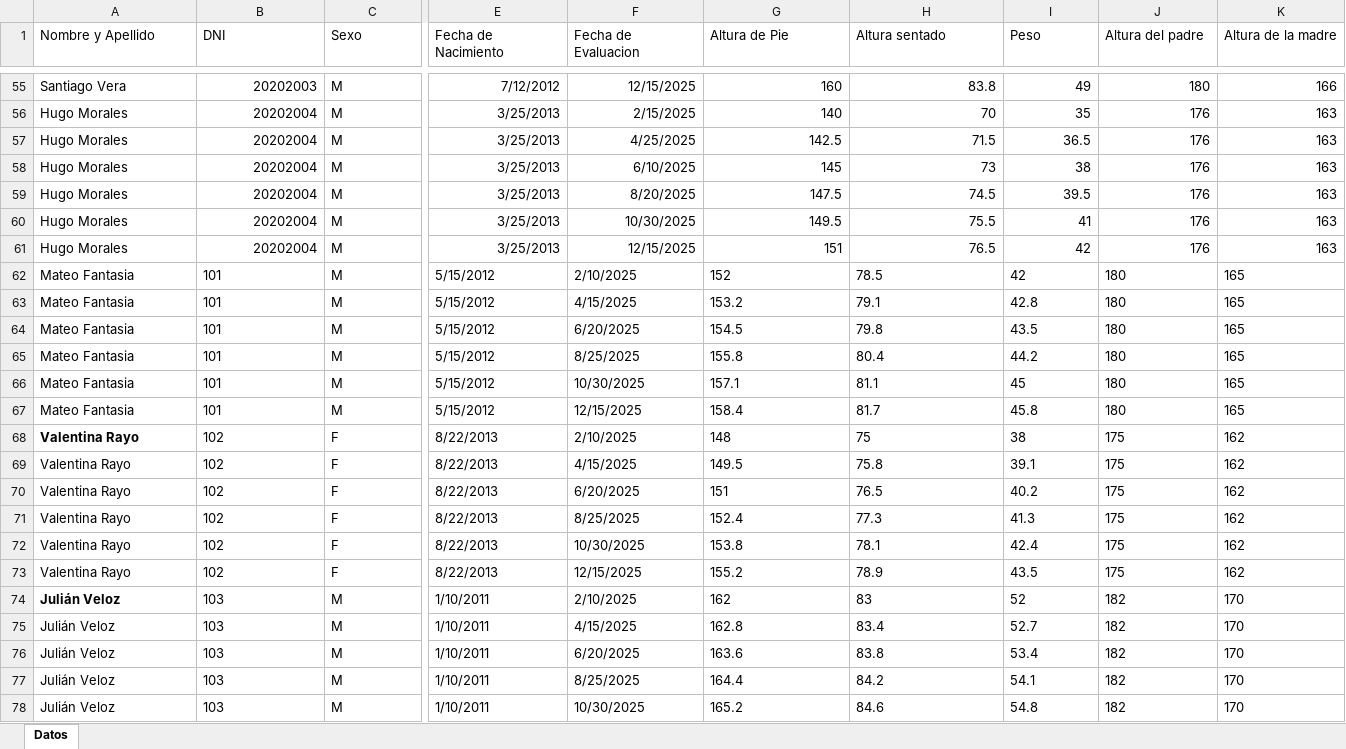
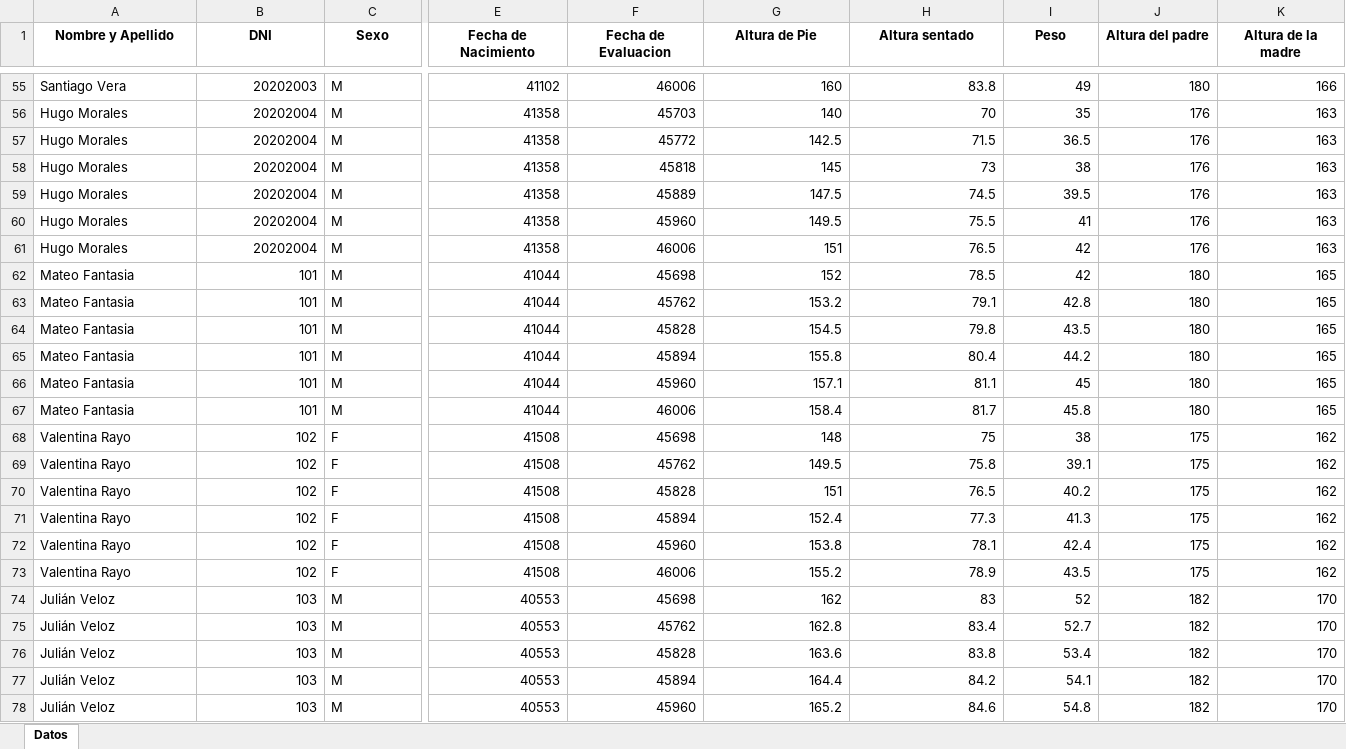
Before and after one commit to DANP2025/cepard-dashboard, an Excel workbook: Plantilla_Crecimiento_y_Maduracion.xlsx, sheet Datos, drawn as a sheet; only a part is shown, gaps mark what is left out; values as stored, in another font and other column widths than the file's, no borders; the diff covers the shown part only; the diff names each change by its address in the sheet, - before the commit and + after, or states it on an @@ line.

```diff
--- a/Plantilla_Crecimiento_y_Maduracion.xlsx (sheet Datos)
+++ b/Plantilla_Crecimiento_y_Maduracion.xlsx (sheet Datos)
@@ A1:K1 bold: off → on, alignment: left → center @@
-E55 (Fecha de Nacimiento): 7/12/2012
+E55 (Fecha de Nacimiento): 41102
-F55 (Fecha de Evaluacion): 12/15/2025
+F55 (Fecha de Evaluacion): 46006
-E56:E61 (Fecha de Nacimiento): 3/25/2013
+E56:E61 (Fecha de Nacimiento): 41358
-F56 (Fecha de Evaluacion): 2/15/2025
+F56 (Fecha de Evaluacion): 45703
-F57 (Fecha de Evaluacion): 4/25/2025
+F57 (Fecha de Evaluacion): 45772
-F58 (Fecha de Evaluacion): 6/10/2025
+F58 (Fecha de Evaluacion): 45818
-F59 (Fecha de Evaluacion): 8/20/2025
+F59 (Fecha de Evaluacion): 45889
-F60 (Fecha de Evaluacion): 10/30/2025
+F60 (Fecha de Evaluacion): 45960
-F61 (Fecha de Evaluacion): 12/15/2025
+F61 (Fecha de Evaluacion): 46006
-B62:B78 alignment: left
+B62:B78 alignment: right
-E62:E67 (Fecha de Nacimiento): 5/15/2012
+E62:E67 (Fecha de Nacimiento): 41044
-E62:K78 alignment: left
+E62:K78 alignment: right
-F62 (Fecha de Evaluacion): 2/10/2025
+F62 (Fecha de Evaluacion): 45698
-F63 (Fecha de Evaluacion): 4/15/2025
+F63 (Fecha de Evaluacion): 45762
-F64 (Fecha de Evaluacion): 6/20/2025
+F64 (Fecha de Evaluacion): 45828
-F65 (Fecha de Evaluacion): 8/25/2025
+F65 (Fecha de Evaluacion): 45894
-F66 (Fecha de Evaluacion): 10/30/2025
+F66 (Fecha de Evaluacion): 45960
-F67 (Fecha de Evaluacion): 12/15/2025
+F67 (Fecha de Evaluacion): 46006
-A68 bold: on
+A68 bold: off
-E68:E73 (Fecha de Nacimiento): 8/22/2013
+E68:E73 (Fecha de Nacimiento): 41508
-F68 (Fecha de Evaluacion): 2/10/2025
+F68 (Fecha de Evaluacion): 45698
-F69 (Fecha de Evaluacion): 4/15/2025
+F69 (Fecha de Evaluacion): 45762
-F70 (Fecha de Evaluacion): 6/20/2025
+F70 (Fecha de Evaluacion): 45828
-F71 (Fecha de Evaluacion): 8/25/2025
+F71 (Fecha de Evaluacion): 45894
-F72 (Fecha de Evaluacion): 10/30/2025
+F72 (Fecha de Evaluacion): 45960
-F73 (Fecha de Evaluacion): 12/15/2025
+F73 (Fecha de Evaluacion): 46006
-A74 bold: on
+A74 bold: off
-E74:E78 (Fecha de Nacimiento): 1/10/2011
+E74:E78 (Fecha de Nacimiento): 40553
-F74 (Fecha de Evaluacion): 2/10/2025
+F74 (Fecha de Evaluacion): 45698
-F75 (Fecha de Evaluacion): 4/15/2025
+F75 (Fecha de Evaluacion): 45762
-F76 (Fecha de Evaluacion): 6/20/2025
+F76 (Fecha de Evaluacion): 45828
-F77 (Fecha de Evaluacion): 8/25/2025
+F77 (Fecha de Evaluacion): 45894
-F78 (Fecha de Evaluacion): 10/30/2025
+F78 (Fecha de Evaluacion): 45960
```
Also changed, not shown: 114 edited cells and cell formats elsewhere in this sheet, 2 other files.
